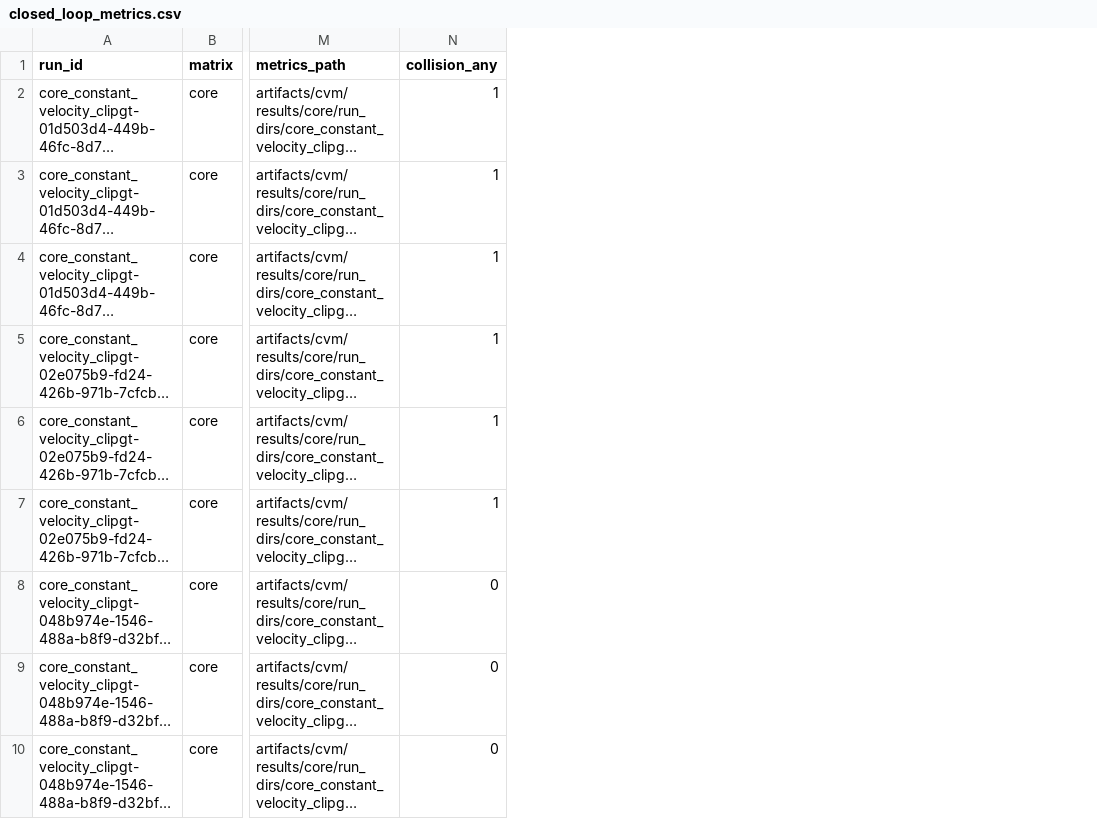
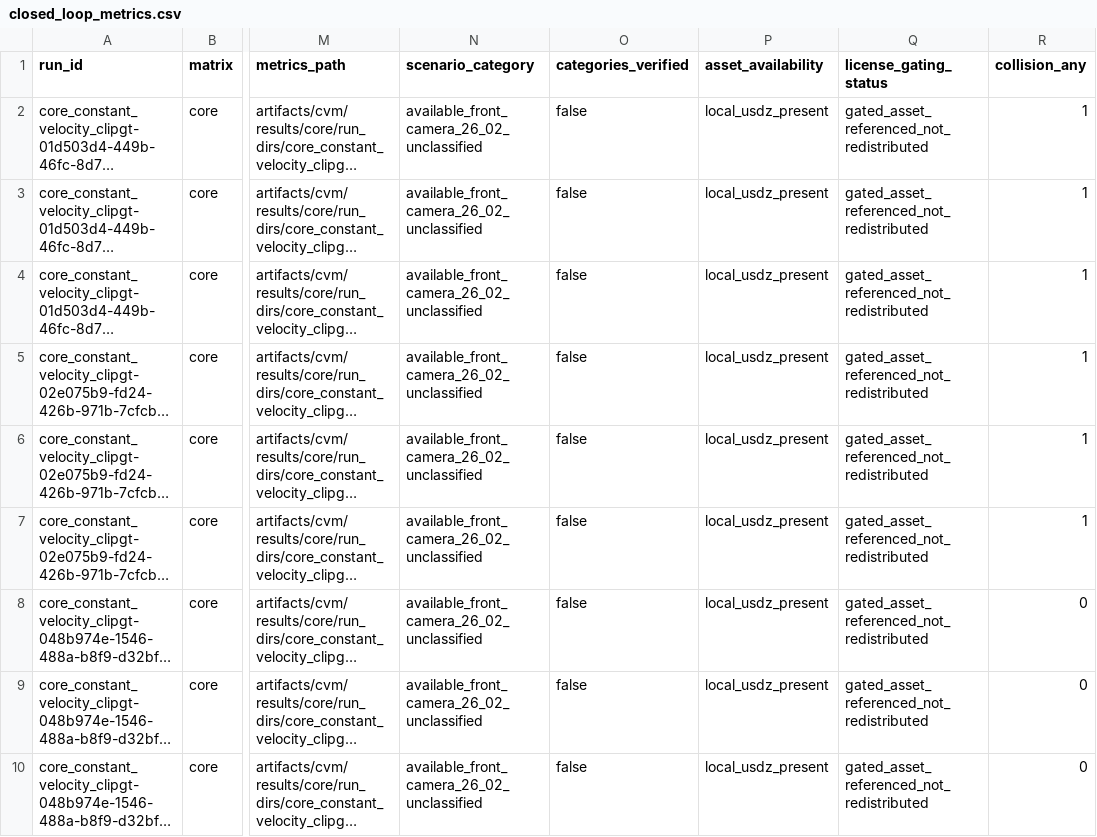
Before and after one commit to amtellezfernandez/AlpaBridge, a CSV file: artifacts/cvm/results/closed_loop_metrics.csv, drawn as a sheet; only a part is shown, gaps mark what is left out; long unchanged cells end in …; the diff names each change by its address in the sheet, - before the commit and + after, or states it on an @@ line.

Commit message:
Clarify CVM behavior and scenario coverage gates

```diff
--- a/artifacts/cvm/results/closed_loop_metrics.csv
+++ b/artifacts/cvm/results/closed_loop_metrics.csv
+column N (scenario_category), rows 2-10: all available_front_camera_26_02_unclassified
+column O (categories_verified), rows 2-10: all false
+column P (asset_availability), rows 2-10: all local_usdz_present
+column Q (license_gating_status), rows 2-10: all gated_asset_referenced_not_redistributed
```
Also changed, not shown: artifacts/cvm/results/summary.csv, 18 other files.
